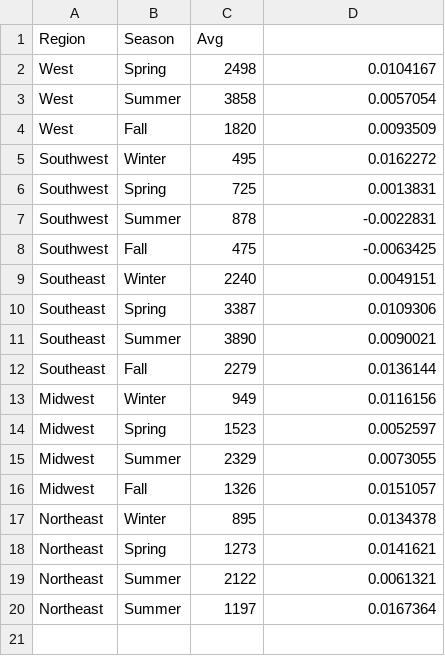
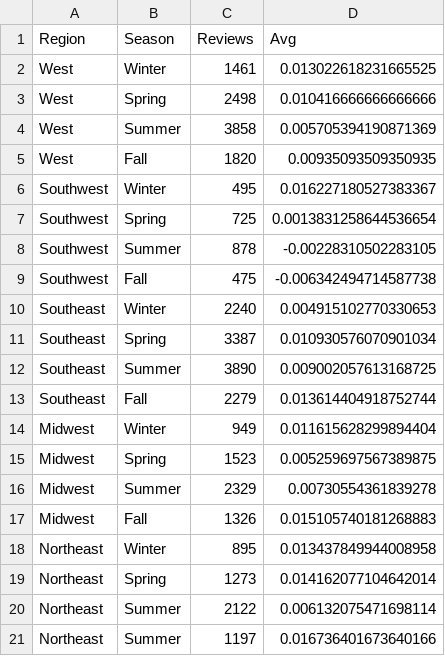
Before and after one commit to evanallen13/Python-Sentiment-Analysis, a CSV file: Results.csv, drawn as a sheet.

```diff
--- a/Results.csv
+++ b/Results.csv
@@ -1,20 +1,21 @@
-Region,Season,Avg,
-West,Spring,2498,0.0104167
-West,Summer,3858,0.0057054
-West,Fall,1820,0.0093509
-Southwest,Winter,495,0.0162272
-Southwest,Spring,725,0.0013831
-Southwest,Summer,878,-0.0022831
-Southwest,Fall,475,-0.0063425
-Southeast,Winter,2240,0.0049151
-Southeast,Spring,3387,0.0109306
-Southeast,Summer,3890,0.0090021
-Southeast,Fall,2279,0.0136144
-Midwest,Winter,949,0.0116156
-Midwest,Spring,1523,0.0052597
-Midwest,Summer,2329,0.0073055
-Midwest,Fall,1326,0.0151057
-Northeast,Winter,895,0.0134378
-Northeast,Spring,1273,0.0141621
-Northeast,Summer,2122,0.0061321
-Northeast,Summer,1197,0.0167364
+Region,Season,Reviews,Avg
+West,Winter,1461,0.013022618231665525
+West,Spring,2498,0.010416666666666666
+West,Summer,3858,0.005705394190871369
+West,Fall,1820,0.00935093509350935
+Southwest,Winter,495,0.016227180527383367
+Southwest,Spring,725,0.0013831258644536654
+Southwest,Summer,878,-0.00228310502283105
+Southwest,Fall,475,-0.006342494714587738
+Southeast,Winter,2240,0.004915102770330653
+Southeast,Spring,3387,0.010930576070901034
+Southeast,Summer,3890,0.009002057613168725
+Southeast,Fall,2279,0.013614404918752744
+Midwest,Winter,949,0.011615628299894404
+Midwest,Spring,1523,0.005259697567389875
+Midwest,Summer,2329,0.00730554361839278
+Midwest,Fall,1326,0.015105740181268883
+Northeast,Winter,895,0.013437849944008958
+Northeast,Spring,1273,0.014162077104642014
+Northeast,Summer,2122,0.006132075471698114
+Northeast,Summer,1197,0.016736401673640166
```
Also changed, not shown: 1 other file.
